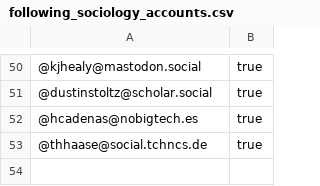
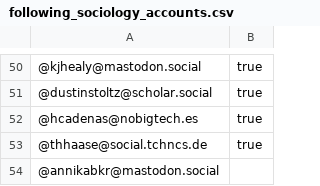
Before and after one commit to trutzig89182/Mastodon-Sociologists, a CSV file: following_sociology_accounts.csv, drawn as a sheet; only a part is shown, gaps mark what is left out; the diff names each change by its address in the sheet, - before the commit and + after, or states it on an @@ line.

Commit message:
Update following_sociology_accounts.csv

```diff
--- a/following_sociology_accounts.csv
+++ b/following_sociology_accounts.csv
+row 54: @annikabkr@mastodon.social
```
